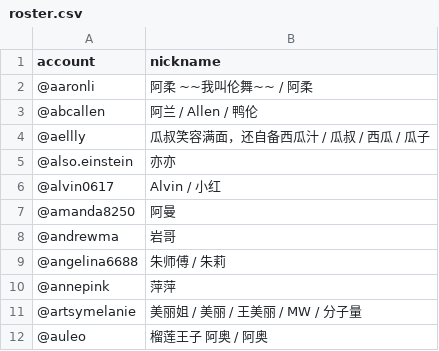
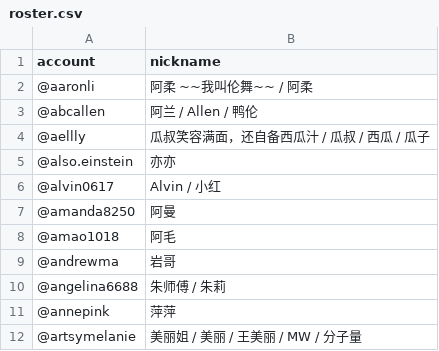
Before and after one commit to steem-guides/roster, a CSV file: roster.csv, drawn as a sheet; only a part is shown; the shorter side is filled out with more unchanged rows; the diff names each change by its address in the sheet, - before the commit and + after, or states it on an @@ line.

Commit message:
Roster updated: 2019-07-03 15:23:52 +0000

```diff
--- a/roster.csv
+++ b/roster.csv
+row 8: @amao1018 | 阿毛
```
Also changed, not shown: 1 other file.
